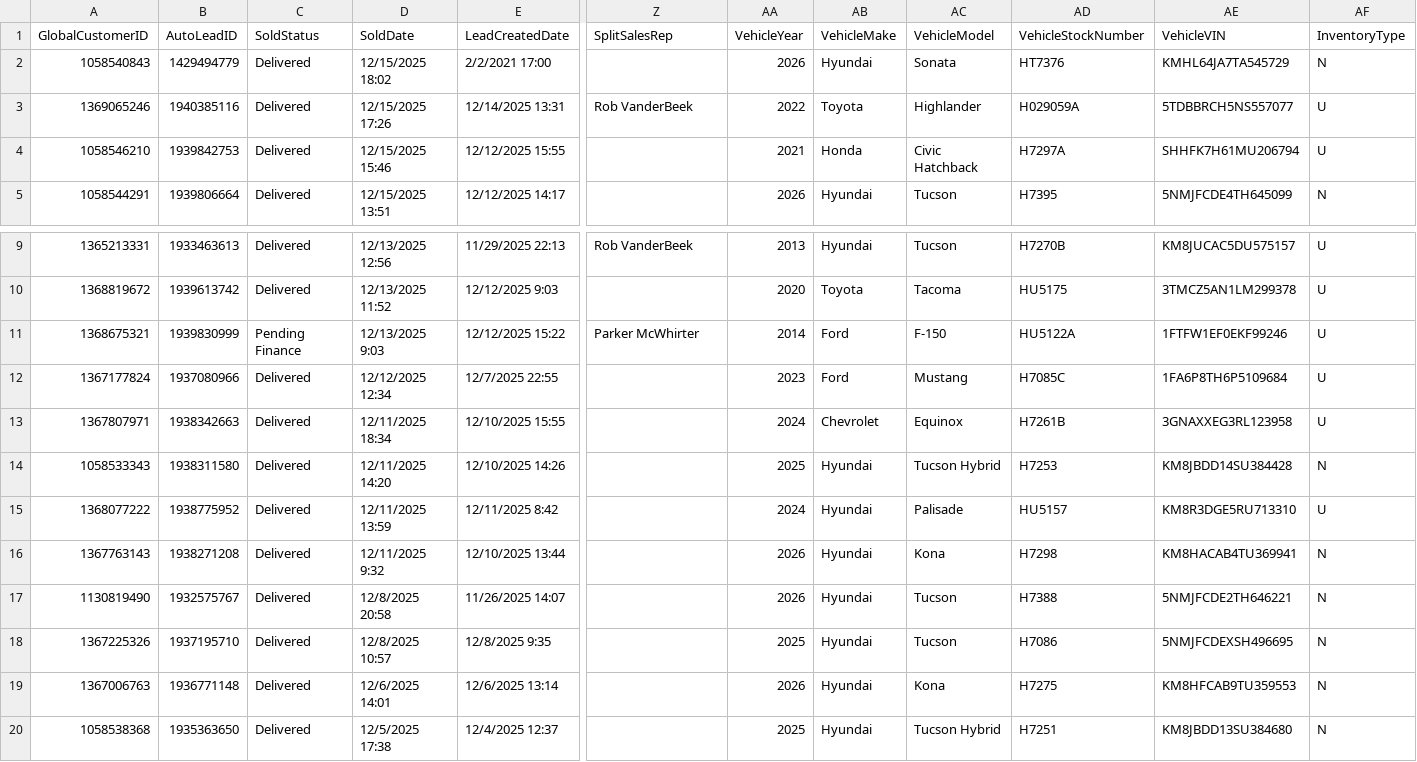
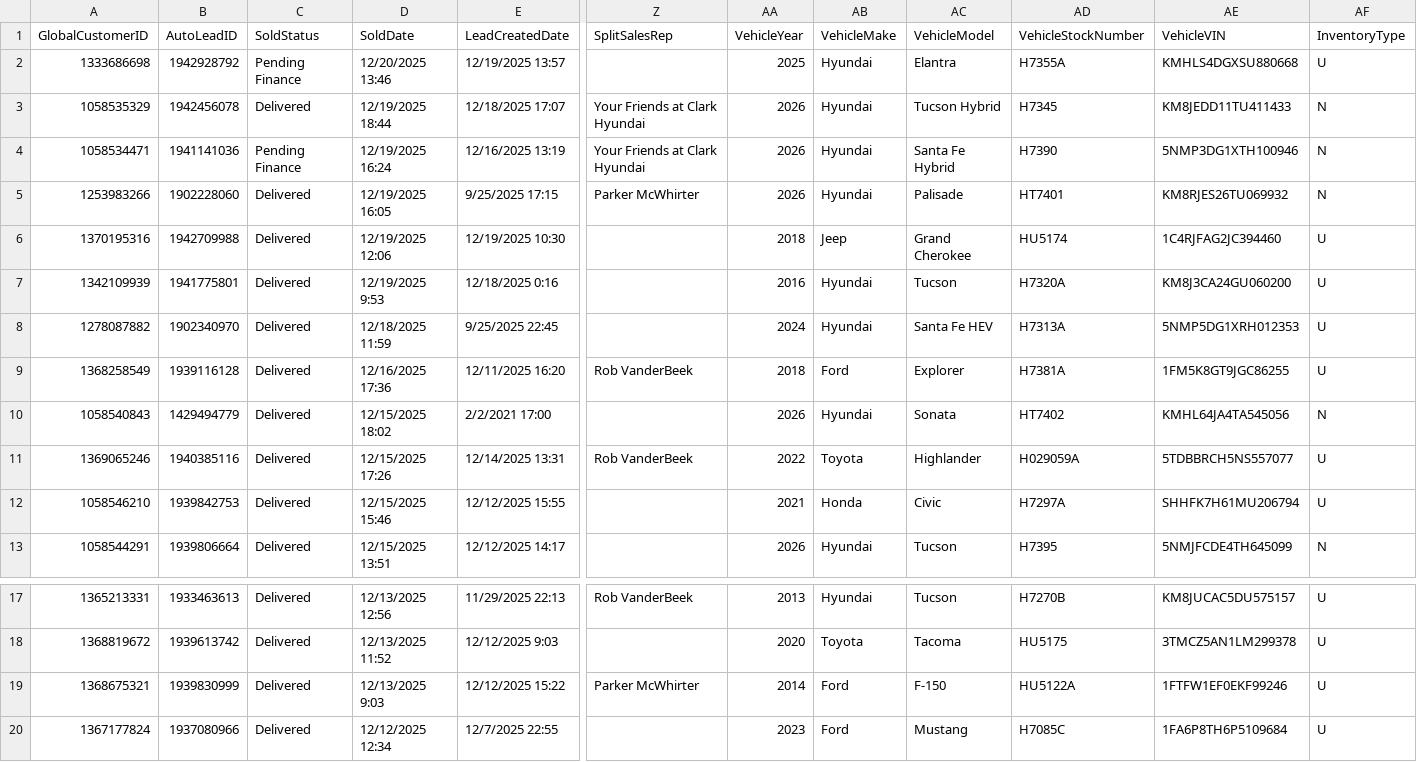
Before and after one commit to BabakRosewater/otdb, a CSV file: sold_log.csv, drawn as a sheet; only a part is shown, gaps mark what is left out; the shorter side is filled out with more unchanged rows; addresses are those after the commit; rows hold the shown columns only; the diff names each change by its address in the sheet, - before the commit and + after, or states it on an @@ line.

Commit message:
Add files via upload

```diff
--- a/sold_log.csv
+++ b/sold_log.csv
+row 2: 1333686698 | 1942928792 | Pending Finance | 12/20/2025 13:46 | 12/19/2025 13:57 |  | 2025 | Hyundai | Elantra | H7355A | KMHLS4DGXSU880668 | U
+row 3: 1058535329 | 1942456078 | Delivered | 12/19/2025 18:44 | 12/18/2025 17:07 | Your Friends at Clark Hyundai | 2026 | Hyundai | Tucson Hybrid | H7345 | KM8JEDD11TU411433 | N
+row 4: 1058534471 | 1941141036 | Pending Finance | 12/19/2025 16:24 | 12/16/2025 13:19 | Your Friends at Clark Hyundai | 2026 | Hyundai | Santa Fe Hybrid | H7390 | 5NMP3DG1XTH100946 | N
+row 5: 1253983266 | 1902228060 | Delivered | 12/19/2025 16:05 | 9/25/2025 17:15 | Parker McWhirter | 2026 | Hyundai | Palisade | HT7401 | KM8RJES26TU069932 | N
+row 6: 1370195316 | 1942709988 | Delivered | 12/19/2025 12:06 | 12/19/2025 10:30 |  | 2018 | Jeep | Grand Cherokee | HU5174 | 1C4RJFAG2JC394460 | U
+row 7: 1342109939 | 1941775801 | Delivered | 12/19/2025 9:53 | 12/18/2025 0:16 |  | 2016 | Hyundai | Tucson | H7320A | KM8J3CA24GU060200 | U
+row 8: 1278087882 | 1902340970 | Delivered | 12/18/2025 11:59 | 9/25/2025 22:45 |  | 2024 | Hyundai | Santa Fe HEV | H7313A | 5NMP5DG1XRH012353 | U
+row 9: 1368258549 | 1939116128 | Delivered | 12/16/2025 17:36 | 12/11/2025 16:20 | Rob VanderBeek | 2018 | Ford | Explorer | H7381A | 1FM5K8GT9JGC86255 | U
-AD10 (VehicleStockNumber): HT7376
+AD10 (VehicleStockNumber): HT7402
-AE10 (VehicleVIN): KMHL64JA7TA545729
+AE10 (VehicleVIN): KMHL64JA4TA545056
-AC12 (VehicleModel): Civic Hatchback
+AC12 (VehicleModel): Civic
-C19 (SoldStatus): Pending Finance
+C19 (SoldStatus): Delivered
```
